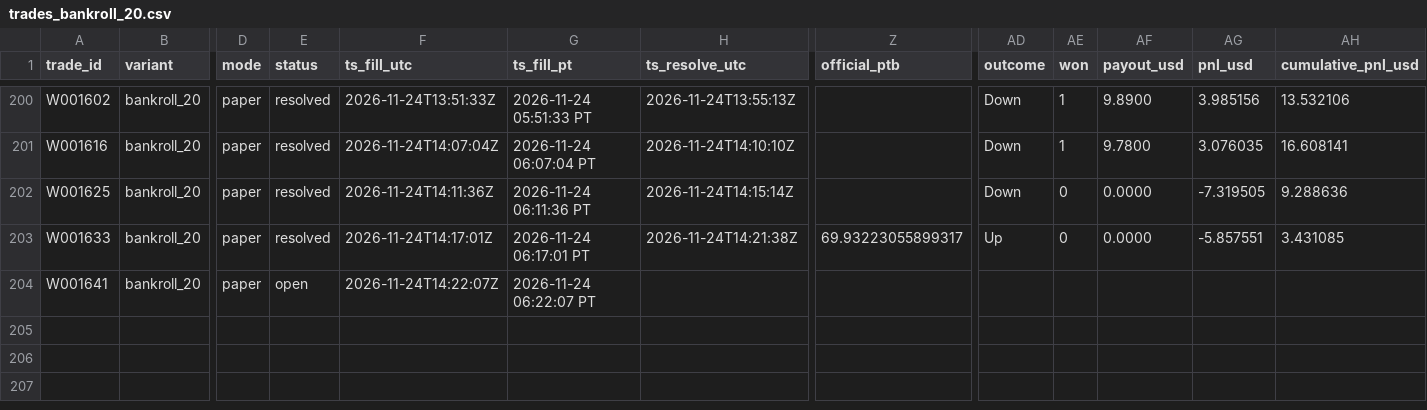
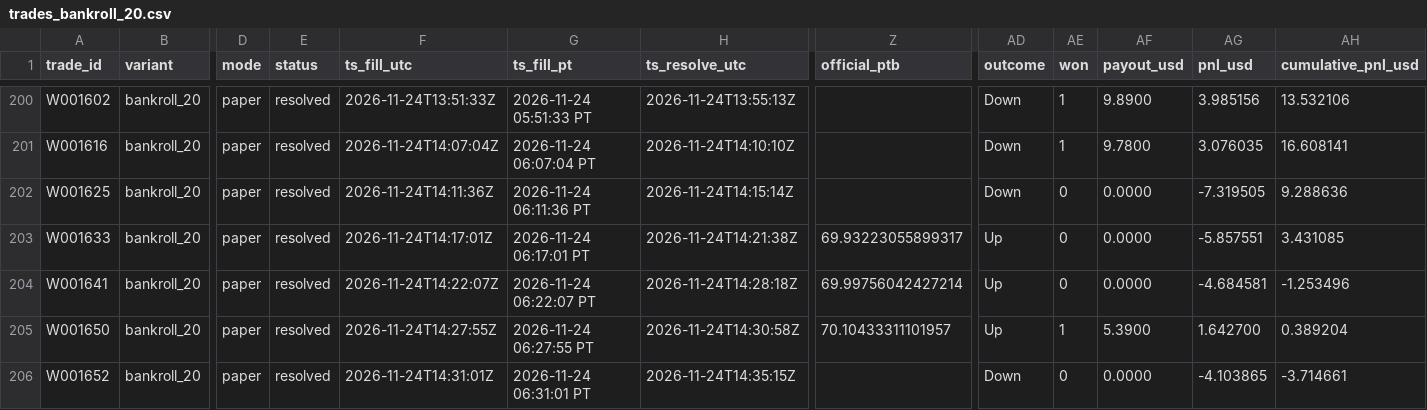
Before and after one commit to michaeldeuchar-dotcom/sol-paper-bot, a CSV file: data/week2/trades_bankroll_20.csv, drawn as a sheet; only a part is shown, gaps mark what is left out; rows hold the shown columns only; the diff names each change by its address in the sheet, - before the commit and + after, or states it on an @@ line.

```diff
--- a/data/week2/trades_bankroll_20.csv
+++ b/data/week2/trades_bankroll_20.csv
-E204 (status): open
+E204 (status): resolved
-H204 (ts_resolve_utc): (empty)
+H204 (ts_resolve_utc): 2026-11-24T14:28:18Z
-Z204 (official_ptb): (empty)
+Z204 (official_ptb): 69.99756042427214
-AD204 (outcome): (empty)
+AD204 (outcome): Up
-AE204 (won): (empty)
+AE204 (won): 0
-AF204 (payout_usd): (empty)
+AF204 (payout_usd): 0.0000
-AG204 (pnl_usd): (empty)
+AG204 (pnl_usd): -4.684581
-AH204 (cumulative_pnl_usd): (empty)
+AH204 (cumulative_pnl_usd): -1.253496
+row 205: W001650 | bankroll_20 | paper | resolved | 2026-11-24T14:27:55Z | 2026-11-24 06:27:55 PT | 2026-11-24T14:30:58Z | 70.10433311101957 | Up | 1 | 5.3900 | 1.642700 | 0.389204
+row 206: W001652 | bankroll_20 | paper | resolved | 2026-11-24T14:31:01Z | 2026-11-24 06:31:01 PT | 2026-11-24T14:35:15Z |  | Down | 0 | 0.0000 | -4.103865 | -3.714661
```
Also changed, not shown: data/week2/cash_out_exits.csv, data/week2/decisions_tail.csv, 19 other files.
